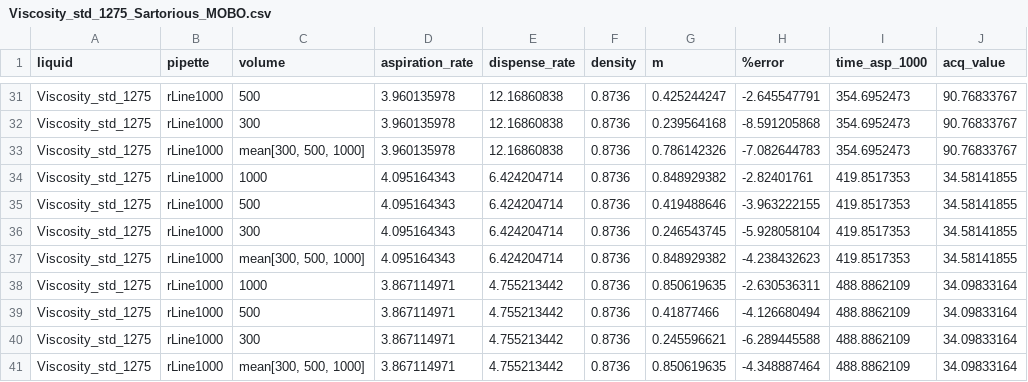
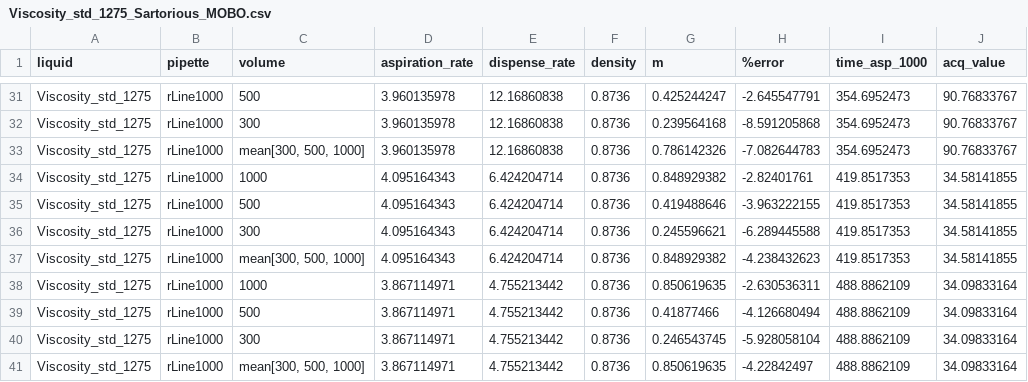
Before and after one commit to Quijanove/LiqTransferOptimizer, a CSV file: Sartorious/MOBO/Optimization/Viscosity_std_1275_Sartorious_MOBO.csv, drawn as a sheet; only a part is shown, gaps mark what is left out.

Commit message:
Update Viscosity_std_1275_Sartorious_MOBO.csv

```diff
--- a/Sartorious/MOBO/Optimization/Viscosity_std_1275_Sartorious_MOBO.csv
+++ b/Sartorious/MOBO/Optimization/Viscosity_std_1275_Sartorious_MOBO.csv
@@ -35,3 +35,3 @@ Viscosity_std_1275,rLine1000,1000,4.095164343,6.424204714,0.8736,0.848929382,-2.
 Viscosity_std_1275,rLine1000,500,4.095164343,6.424204714,0.8736,0.419488646,-3.963222155,419.8517353,34.58141855
-Viscosity_std_1275,rLine1000,300,4.095164343,6.424204714,0.8736,0.246543745,-5.928058104,419.8517353,34.58141855
+Viscosity_std_1275,rLine1000,300,4.095164343,6.424204714,0.8736,0.245596621,-6.289445588,419.8517353,34.58141855
 Viscosity_std_1275,rLine1000,"mean[300, 500, 1000]",4.095164343,6.424204714,0.8736,0.848929382,-4.238432623,419.8517353,34.58141855
@@ -39,3 +39,3 @@ Viscosity_std_1275,rLine1000,1000,3.867114971,4.755213442,0.8736,0.850619635,-2.
 Viscosity_std_1275,rLine1000,500,3.867114971,4.755213442,0.8736,0.41877466,-4.126680494,488.8862109,34.09833164
-Viscosity_std_1275,rLine1000,300,3.867114971,4.755213442,0.8736,0.245596621,-6.289445588,488.8862109,34.09833164
-Viscosity_std_1275,rLine1000,"mean[300, 500, 1000]",3.867114971,4.755213442,0.8736,0.850619635,-4.348887464,488.8862109,34.09833164
+Viscosity_std_1275,rLine1000,300,3.867114971,4.755213442,0.8736,0.246543745,-5.928058104,488.8862109,34.09833164
+Viscosity_std_1275,rLine1000,"mean[300, 500, 1000]",3.867114971,4.755213442,0.8736,0.850619635,-4.22842497,488.8862109,34.09833164
```
